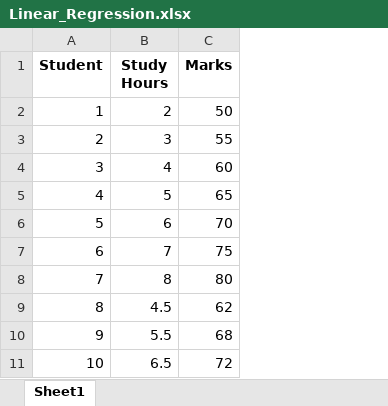
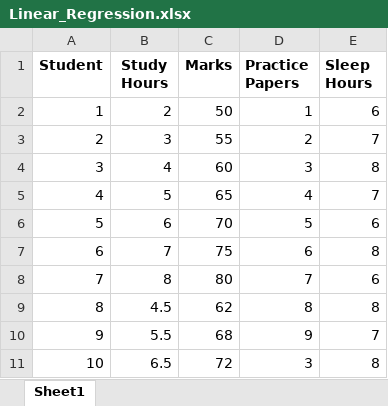
Before and after one commit to faizan-523/Machine-Learning, an Excel workbook: Linear_Regression.xlsx, sheet Sheet1, drawn as a sheet; values as stored, in another font and other column widths than the file's, no borders; the diff names each change by its address in the sheet, - before the commit and + after, or states it on an @@ line.

Commit message:
Linear Regression

```diff
--- a/Linear_Regression.xlsx (sheet Sheet1)
+++ b/Linear_Regression.xlsx (sheet Sheet1)
+column D (Practice Papers), rows 2-11: 1 | 2 | 3 | 4 | 5 | 6 | 7 | 8 | 9 | 3
+column E (Sleep Hours), rows 2-11: 6 | 7 | 8 | 7 | 6 | 8 | 6 | 8 | 7 | 8
```
